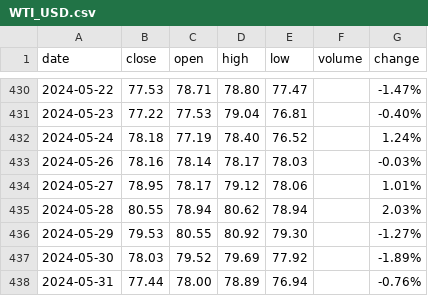
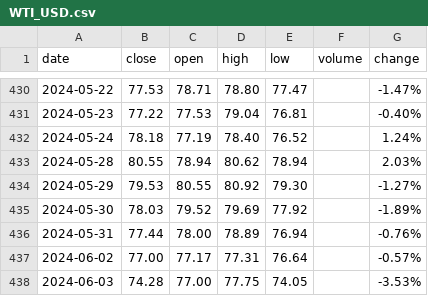
Before and after one commit to LUOJIUzxy/PortfolioOptGP, a CSV file: Commodities/WTI_USD/WTI_USD.csv, drawn as a sheet; only a part is shown, gaps mark what is left out; the shorter side is filled out with more unchanged rows.

```diff
--- a/Commodities/WTI_USD/WTI_USD.csv
+++ b/Commodities/WTI_USD/WTI_USD.csv
@@ -432,4 +432,2 @@ date,close,open,high,low,volume,change
 2024-05-24,78.18,77.19,78.40,76.52,,1.24%
-2024-05-26,78.16,78.14,78.17,78.03,,-0.03%
-2024-05-27,78.95,78.17,79.12,78.06,,1.01%
 2024-05-28,80.55,78.94,80.62,78.94,,2.03%
```
Also changed, not shown: Stocks/AAPL/AAPL_us_d.csv, Stocks/BAC/BAC_us_d.csv, 10 other files.
